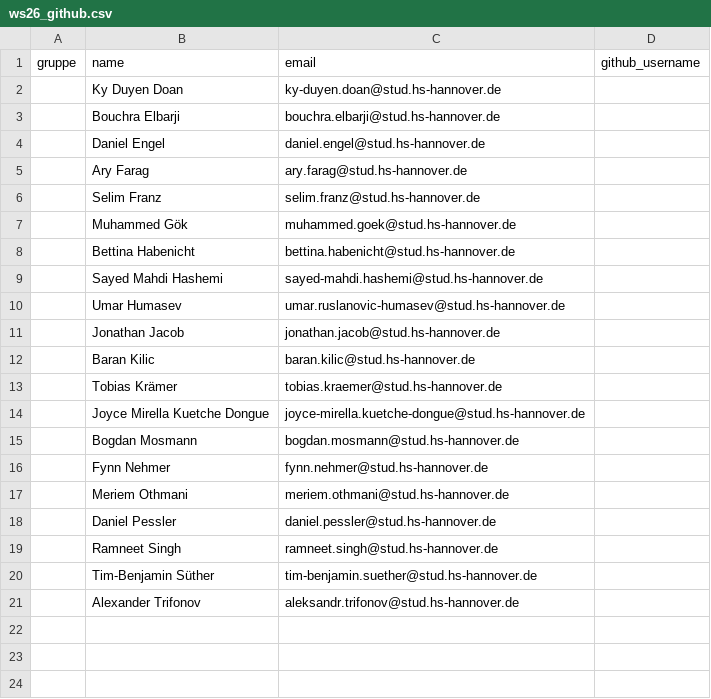
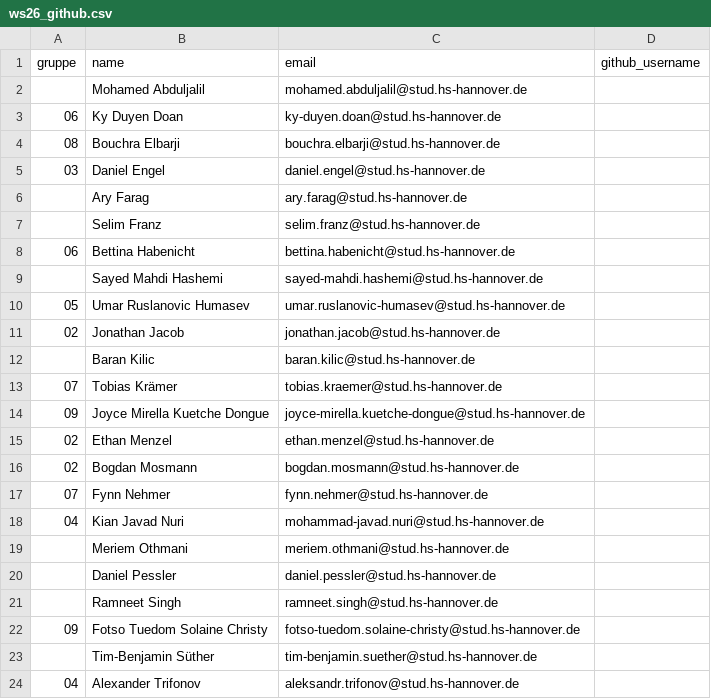
Before and after one commit to hsh-bis242/hsh-bi-class, a CSV file: gruppen/ws26_github.csv, drawn as a sheet.

Commit message:
update(ws26): revise participant list and group assignments as of 09.10.2026

```diff
--- a/gruppen/ws26_github.csv
+++ b/gruppen/ws26_github.csv
@@ -1,17 +1,19 @@
 gruppe,name,email,github_username
-,Ky Duyen Doan,ky-duyen.doan@stud.hs-hannover.de,
-,Bouchra Elbarji,bouchra.elbarji@stud.hs-hannover.de,
-,Daniel Engel,daniel.engel@stud.hs-hannover.de,
+,Mohamed Abduljalil,mohamed.abduljalil@stud.hs-hannover.de,
+06,Ky Duyen Doan,ky-duyen.doan@stud.hs-hannover.de,
+08,Bouchra Elbarji,bouchra.elbarji@stud.hs-hannover.de,
+03,Daniel Engel,daniel.engel@stud.hs-hannover.de,
 ,Ary Farag,ary.farag@stud.hs-hannover.de,
 ,Selim Franz,selim.franz@stud.hs-hannover.de,
-,Muhammed Gök,muhammed.goek@stud.hs-hannover.de,
-,Bettina Habenicht,bettina.habenicht@stud.hs-hannover.de,
+06,Bettina Habenicht,bettina.habenicht@stud.hs-hannover.de,
 ,Sayed Mahdi Hashemi,sayed-mahdi.hashemi@stud.hs-hannover.de,
-,Umar Humasev,umar.ruslanovic-humasev@stud.hs-hannover.de,
-,Jonathan Jacob,jonathan.jacob@stud.hs-hannover.de,
+05,Umar Ruslanovic Humasev,umar.ruslanovic-humasev@stud.hs-hannover.de,
+02,Jonathan Jacob,jonathan.jacob@stud.hs-hannover.de,
 ,Baran Kilic,baran.kilic@stud.hs-hannover.de,
-,Tobias Krämer,tobias.kraemer@stud.hs-hannover.de,
-,Joyce Mirella Kuetche Dongue,joyce-mirella.kuetche-dongue@stud.hs-hannover.de,
-,Bogdan Mosmann,bogdan.mosmann@stud.hs-hannover.de,
-,Fynn Nehmer,fynn.nehmer@stud.hs-hannover.de,
+07,Tobias Krämer,tobias.kraemer@stud.hs-hannover.de,
+09,Joyce Mirella Kuetche Dongue,joyce-mirella.kuetche-dongue@stud.hs-hannover.de,
+02,Ethan Menzel,ethan.menzel@stud.hs-hannover.de,
+02,Bogdan Mosmann,bogdan.mosmann@stud.hs-hannover.de,
+07,Fynn Nehmer,fynn.nehmer@stud.hs-hannover.de,
+04,Kian Javad Nuri,mohammad-javad.nuri@stud.hs-hannover.de,
 ,Meriem Othmani,meriem.othmani@stud.hs-hannover.de,
@@ -19,3 +21,4 @@ gruppe,name,email,github_username
 ,Ramneet Singh,ramneet.singh@stud.hs-hannover.de,
+09,Fotso Tuedom Solaine Christy,fotso-tuedom.solaine-christy@stud.hs-hannover.de,
 ,Tim-Benjamin Süther,tim-benjamin.suether@stud.hs-hannover.de,
-,Alexander Trifonov,aleksandr.trifonov@stud.hs-hannover.de,
+04,Alexander Trifonov,aleksandr.trifonov@stud.hs-hannover.de,
```
Also changed, not shown: 1 other file.
